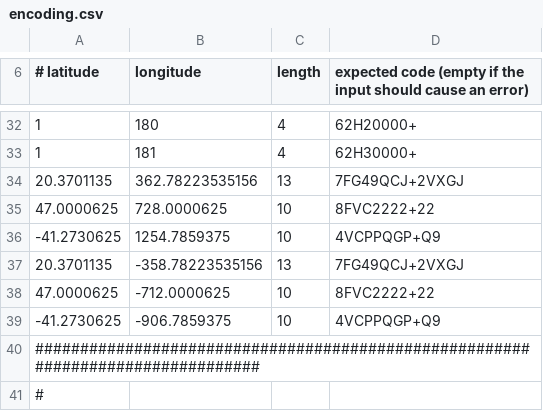
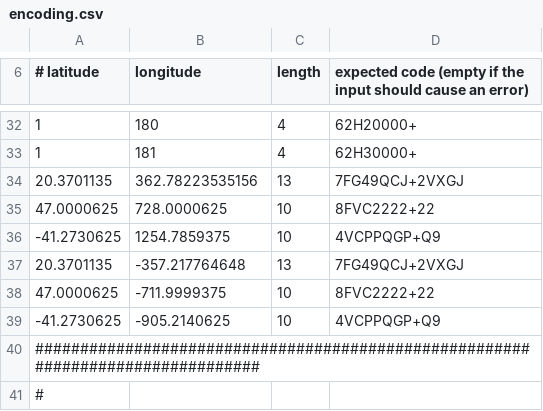
Before and after one commit to google/open-location-code, a CSV file: test_data/encoding.csv, drawn as a sheet; only a part is shown, gaps mark what is left out.

Commit message:
Update encoding.csv

```diff
--- a/test_data/encoding.csv
+++ b/test_data/encoding.csv
@@ -36,5 +36,5 @@
 -41.2730625,1254.7859375,10,4VCPPQGP+Q9
-20.3701135,-358.78223535156,13,7FG49QCJ+2VXGJ
-47.0000625,-712.0000625,10,8FVC2222+22
--41.2730625,-906.7859375,10,4VCPPQGP+Q9
+20.3701135,-357.217764648,13,7FG49QCJ+2VXGJ
+47.0000625,-711.9999375,10,8FVC2222+22
+-41.2730625,-905.2140625,10,4VCPPQGP+Q9
 ################################################################################
```
